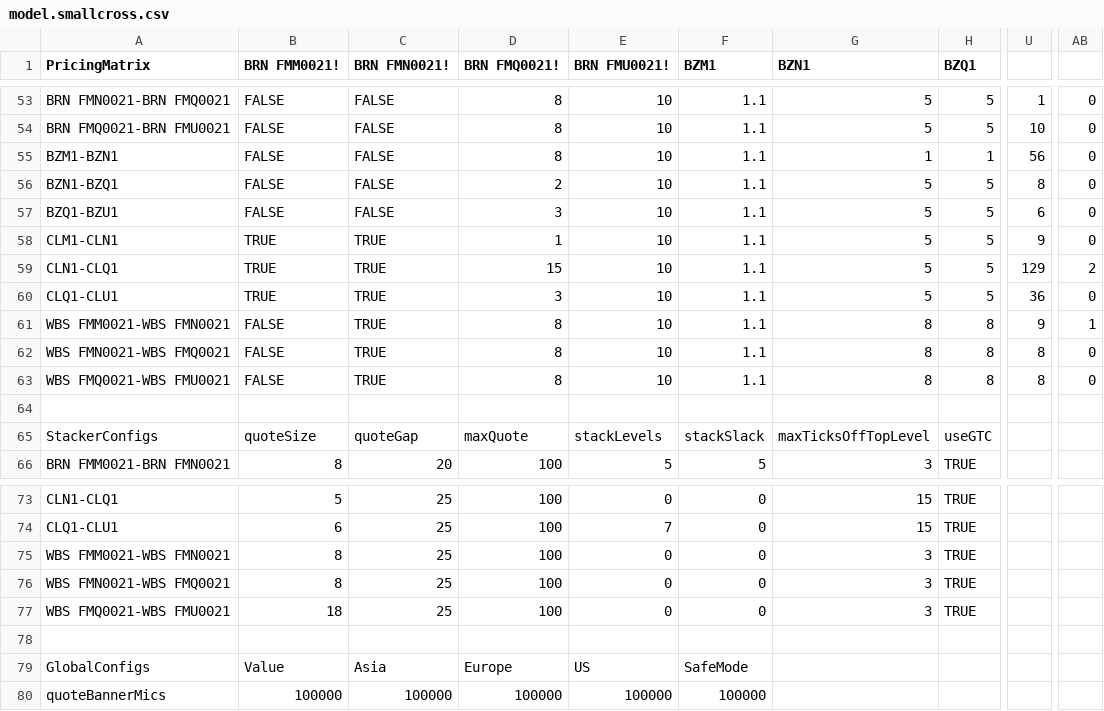
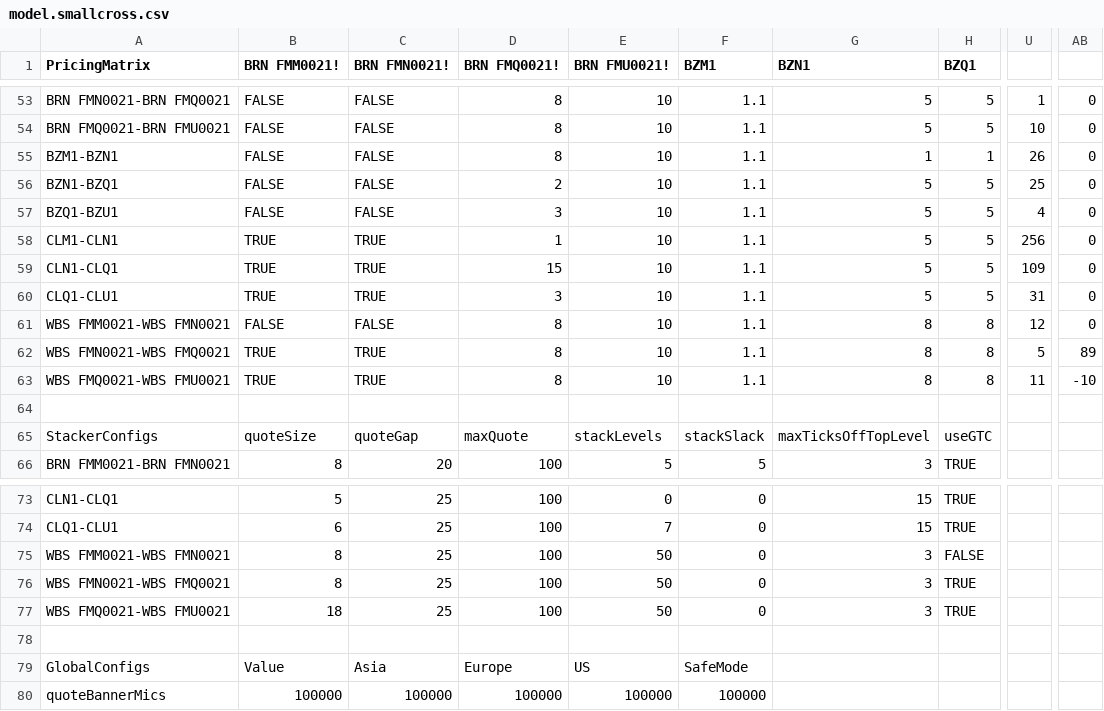
Before and after one commit to kzhdev/strats, a CSV file: config/cross_minimal/model.smallcross.csv, drawn as a sheet; only a part is shown, gaps mark what is left out; the diff names each change by its address in the sheet, - before the commit and + after, or states it on an @@ line.

```diff
--- a/config/cross_minimal/model.smallcross.csv
+++ b/config/cross_minimal/model.smallcross.csv
-U55: 56
+U55: 26
-U56: 8
+U56: 25
-U57: 6
+U57: 4
-U58: 9
+U58: 256
-U59: 129
+U59: 109
-AB59: 2
+AB59: 0
-U60: 36
+U60: 31
-C61 (BRN FMN0021!): TRUE
+C61 (BRN FMN0021!): FALSE
-U61: 9
+U61: 12
-AB61: 1
+AB61: 0
-B62:B63 (BRN FMM0021!): FALSE
+B62:B63 (BRN FMM0021!): TRUE
-U62: 8
+U62: 5
-AB62: 0
+AB62: 89
-U63: 8
+U63: 11
-AB63: 0
+AB63: -10
-E75:E77 (BRN FMU0021!): 0
+E75:E77 (BRN FMU0021!): 50
-H75 (BZQ1): TRUE
+H75 (BZQ1): FALSE
```
Also changed, not shown: config/cross_minimal/mm_last_fill_price_file.csv, config/minimal_cme_2/CME_small_model.csv, 2 other files.
